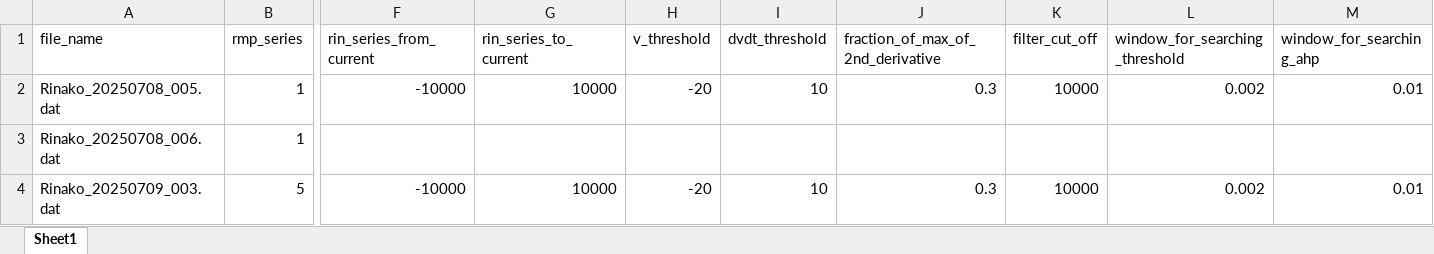
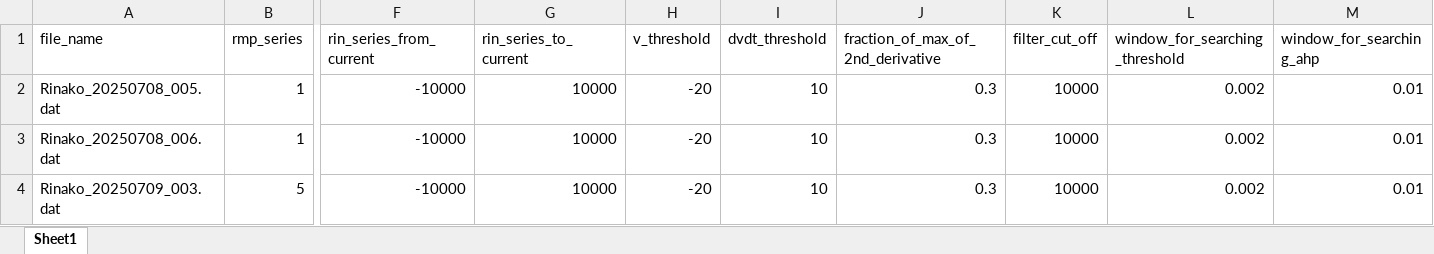
Before and after one commit to HallermannLab/CC_eval, an Excel workbook: example metadata.xlsx, sheet Sheet1, drawn as a sheet; only a part is shown, gaps mark what is left out; values as stored, in another font and other column widths than the file's, no borders; the diff names each change by its address in the sheet, - before the commit and + after, or states it on an @@ line.

Commit message:
updated example metadata.xlsx

```diff
--- a/example metadata.xlsx (sheet Sheet1)
+++ b/example metadata.xlsx (sheet Sheet1)
-F3 (rin_series_from_current): (empty)
+F3 (rin_series_from_current): -10000
-G3 (rin_series_to_current): (empty)
+G3 (rin_series_to_current): 10000
-H3 (v_threshold): (empty)
+H3 (v_threshold): -20
-I3 (dvdt_threshold): (empty)
+I3 (dvdt_threshold): 10
-J3: (empty)
+J3: 0.3
-K3 (filter_cut_off): (empty)
+K3 (filter_cut_off): 10000
-L3 (window_for_searching_threshold): (empty)
+L3 (window_for_searching_threshold): 0.002
-M3 (window_for_searching_ahp): (empty)
+M3 (window_for_searching_ahp): 0.01
```
